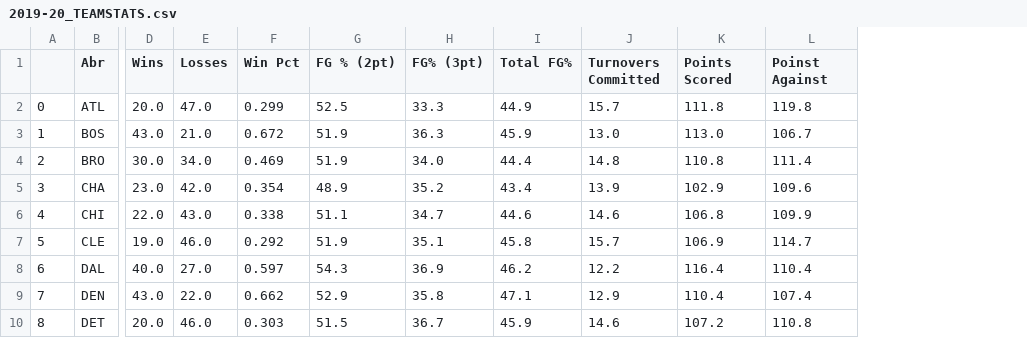
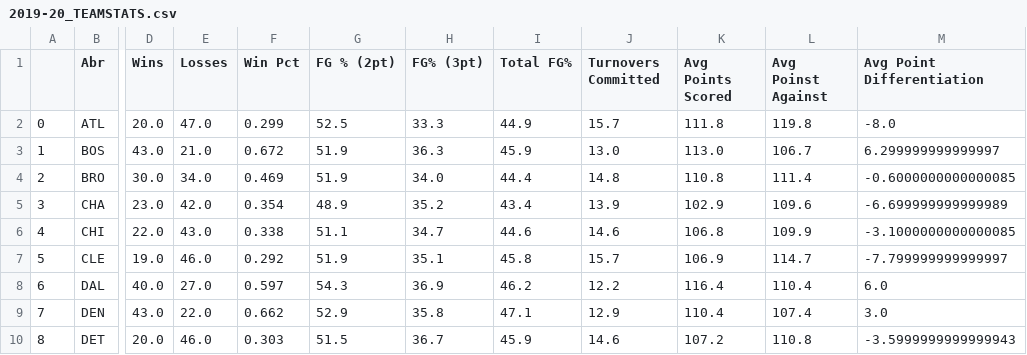
Before and after one commit to Mirgadir/Project1, a CSV file: output_data/2019-20_TEAMSTATS.csv, drawn as a sheet; only a part is shown, gaps mark what is left out; the diff names each change by its address in the sheet, - before the commit and + after, or states it on an @@ line.

Commit message:
repaired GPS/team errors, created new CSV

```diff
--- a/output_data/2019-20_TEAMSTATS.csv
+++ b/output_data/2019-20_TEAMSTATS.csv
+column M (Avg Point Differentiation), rows 2-10: -8.0 | 6.299999999999997 | -0.6000000000000085 | -6.699999999999989 | -3.1000000000000085 | -7.799999999999997 | 6.0 | 3.0 | -3.5999999999999943
-K1: Points Scored
+K1: Avg Points Scored
-L1: Poinst Against
+L1: Avg Poinst Against
```
Also changed, not shown: output_data/2019-2020-NBA.csv, output_data/NBA_venua.csv, 4 other files.
